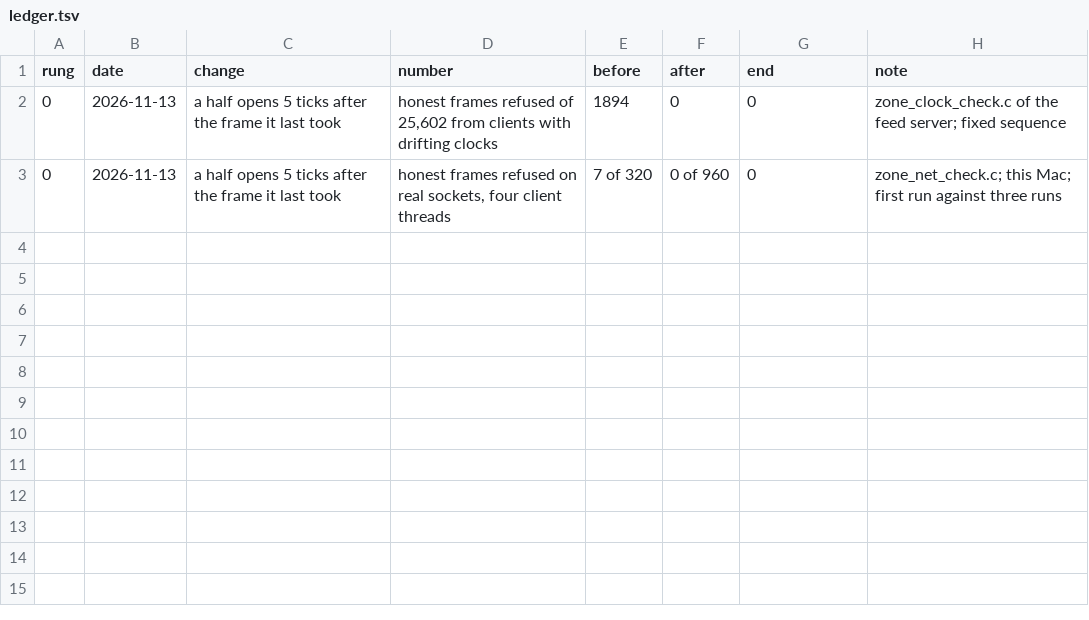
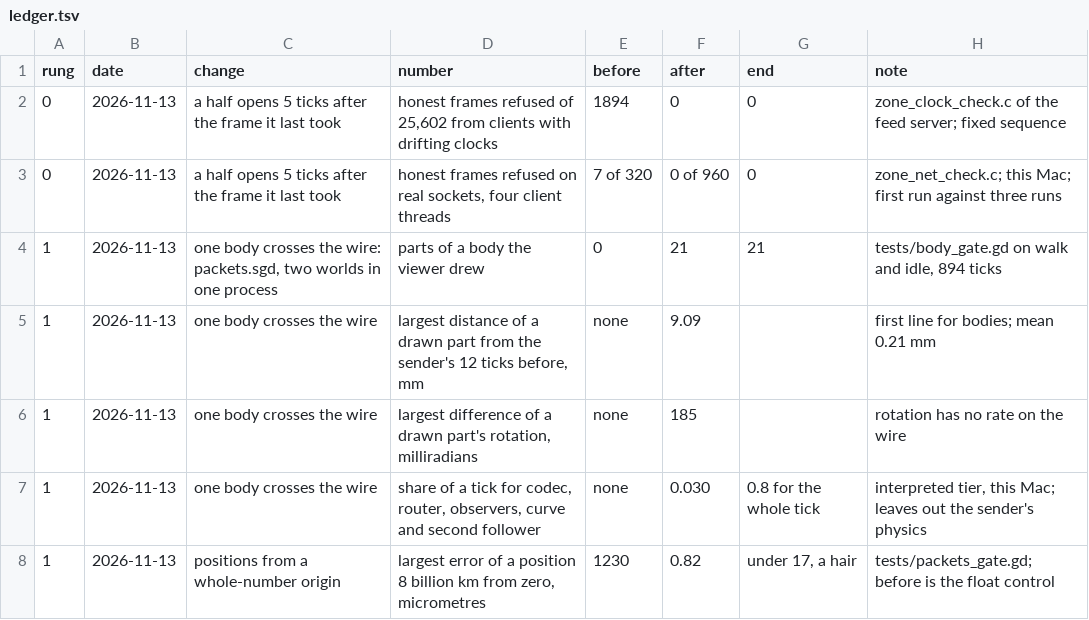
Before and after one commit to V-Sekai-fire/interactor-presence, a TSV file: ledger.tsv, drawn as a sheet; the diff names each change by its address in the sheet, - before the commit and + after, or states it on an @@ line.

Commit message:
Send one real body from one world to another, exact to a hair at any distance
packets.sgd writes and reads the contract's Packet from a body of the muscle skeleton, with the swing-twist rotation code and the contract's frame for MuJoCo. Positions are metres from a whole-number origin, so a body 8 billion kilometres from zero comes back within a micrometre where a float path is off by more than a millimetre. The body gate plays a clip in one world, sends its 21 parts through the router, the observers and the curve, and poses a second avatar: 21 parts drawn, 0.21 mm mean and 9.1 mm largest error, and three planted defects each make it at least forty times worse. The part table puts a whole coarse body in the first frame.

```diff
--- a/ledger.tsv
+++ b/ledger.tsv
+row 4: 1 | 2026-11-13 | one body crosses the wire: packets.sgd, two worlds in one process | parts of a body the viewer drew | 0 | 21 | 21 | tests/body_gate.gd on walk and idle, 894 ticks
+row 5: 1 | 2026-11-13 | one body crosses the wire | largest distance of a drawn part from the sender's 12 ticks before, mm | none | 9.09 |  | first line for bodies; mean 0.21 mm
+row 6: 1 | 2026-11-13 | one body crosses the wire | largest difference of a drawn part's rotation, milliradians | none | 185 |  | rotation has no rate on the wire
+row 7: 1 | 2026-11-13 | one body crosses the wire | share of a tick for codec, router, observers, curve and second follower | none | 0.030 | 0.8 for the whole tick | interpreted tier, this Mac; leaves out the sender's physics
+row 8: 1 | 2026-11-13 | positions from a whole-number origin | largest error of a position 8 billion km from zero, micrometres | 1230 | 0.82 | under 17, a hair | tests/packets_gate.gd; before is the float control
```
Also changed, not shown: 8 other files.
